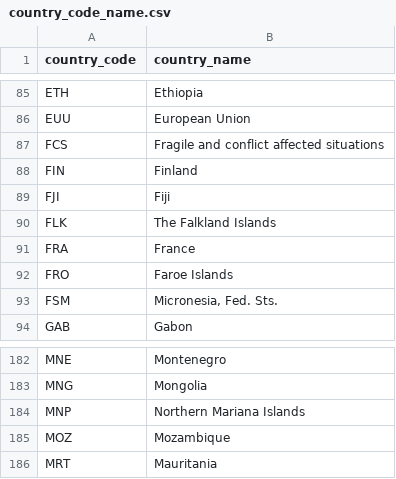
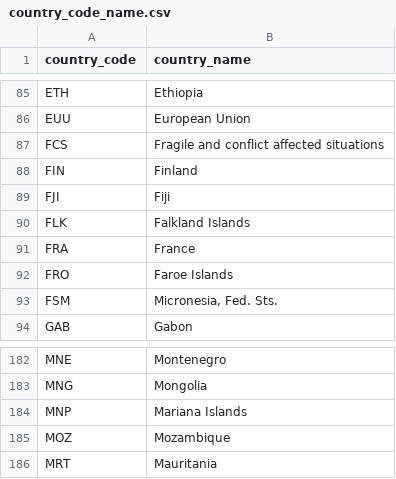
Before and after one commit to covid19-data/covid19-data, a CSV file: output/metadata/country/country_code_name.csv, drawn as a sheet; only a part is shown, gaps mark what is left out.

```diff
--- a/output/metadata/country/country_code_name.csv
+++ b/output/metadata/country/country_code_name.csv
@@ -89,3 +89,3 @@ FIN,Finland
 FJI,Fiji
-FLK,The Falkland Islands
+FLK,Falkland Islands
 FRA,France
@@ -183,3 +183,3 @@ MNE,Montenegro
 MNG,Mongolia
-MNP,Northern Mariana Islands
+MNP,Mariana Islands
 MOZ,Mozambique
```
Also changed, not shown: curation_data/country/extra_country_name_code.csv, data_sources/wikipedia/ISO3166/usa_state_code.csv, 8 other files.
